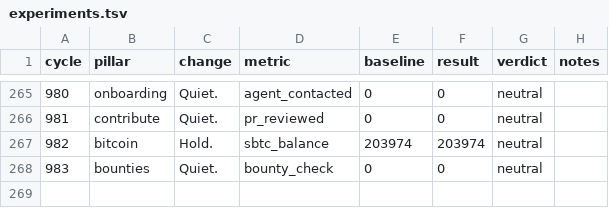
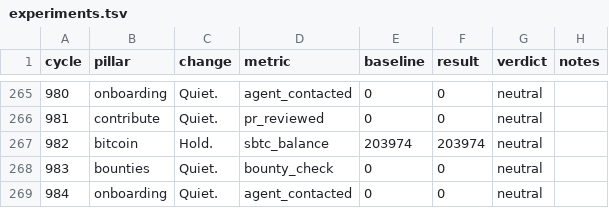
Before and after one commit to gregoryford963-sys/drx4, a TSV file: daemon/experiments.tsv, drawn as a sheet; only a part is shown, gaps mark what is left out; the diff names each change by its address in the sheet, - before the commit and + after, or states it on an @@ line.

Commit message:
Cycle 984: onboarding (quiet), HB #1084

```diff
--- a/daemon/experiments.tsv
+++ b/daemon/experiments.tsv
+row 269: 984 | onboarding | Quiet. | agent_contacted | 0 | 0 | neutral
```
Also changed, not shown: 3 other files.
